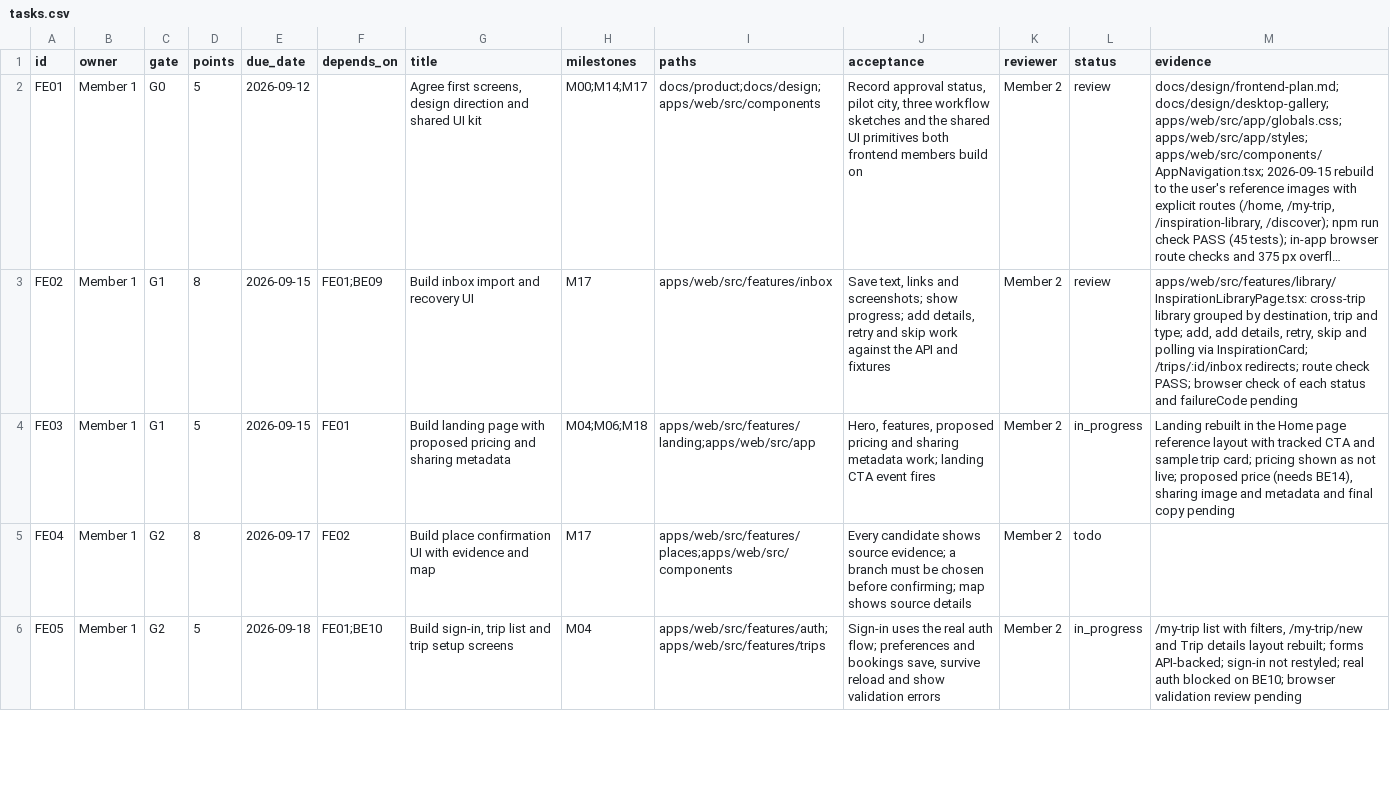
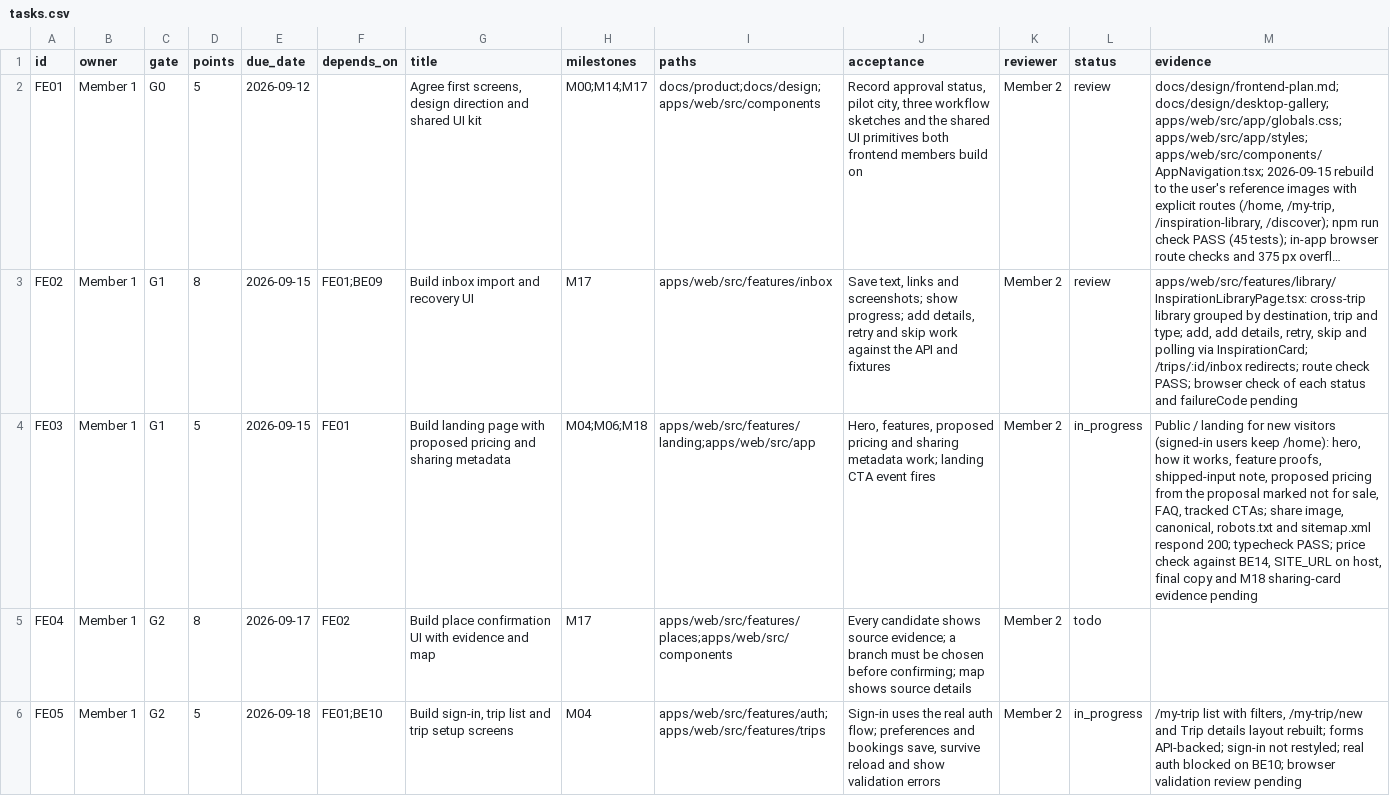
Before and after one commit to namprice227/reel-travel, a CSV file: planning/tasks.csv, drawn as a sheet; only a part is shown; long unchanged cells end in …; the diff names each change by its address in the sheet, - before the commit and + after, or states it on an @@ line.

```diff
--- a/planning/tasks.csv
+++ b/planning/tasks.csv
-M4 (evidence): Landing rebuilt in the Home page reference layout with tracked CTA and sample trip card; pricing shown as not live; proposed price (needs BE14), sharing image and metadata and final copy pending
+M4 (evidence): Public / landing for new visitors (signed-in users keep /home): hero, how it works, feature proofs, shipped-input note, proposed pricing from the proposal marked not for sale, FAQ, tracked CTAs; share image, canonical, robots.txt and sitemap.xml respond 200; typecheck PASS; price check against BE14, SITE_URL on host, final copy and M18 sharing-card evidence pending
```
Also changed, not shown: planning/contributions.csv, 51 other files.
